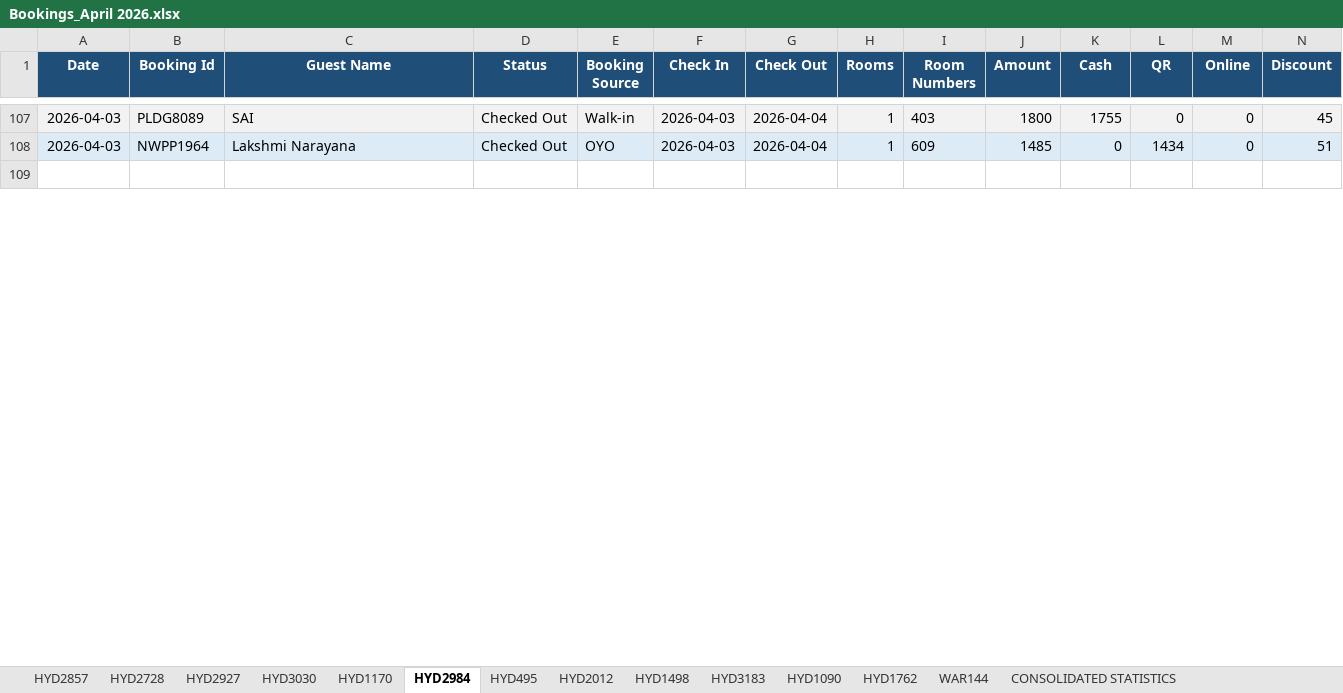
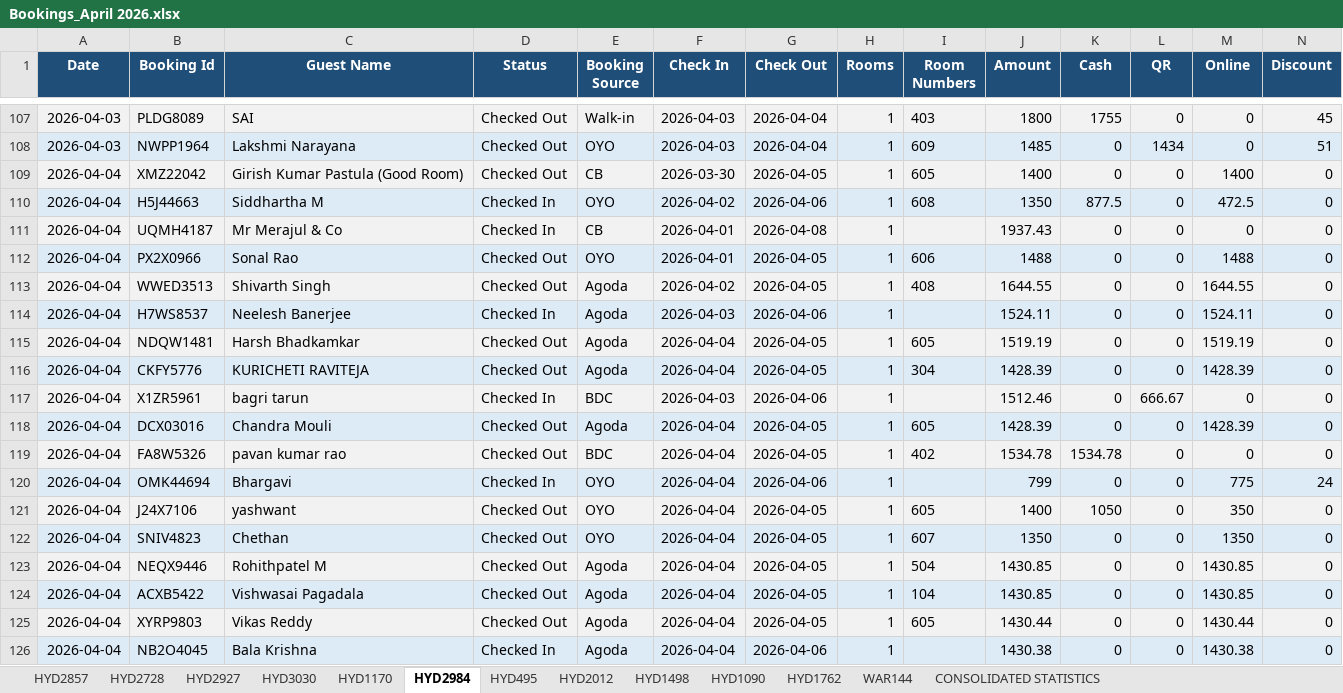
Before and after one commit to propertiesgrouphyd-manager/reports, an Excel workbook: Bookings_April 2026.xlsx, sheet HYD2984, drawn as a sheet; only a part is shown, gaps mark what is left out; the shorter side is filled out with more unchanged rows; values as stored, in another font and other column widths than the file's, no borders; rows hold the shown columns only; the diff covers the shown part only; the diff names each change by its address in the sheet, - before the commit and + after, or states it on an @@ line.

```diff
--- a/Bookings_April 2026.xlsx (sheet HYD2984)
+++ b/Bookings_April 2026.xlsx (sheet HYD2984)
-sheet tab: HYD3183
+row 109: 2026-04-04 | XMZ22042 | Girish Kumar Pastula (Good Room) | Checked Out | CB | 2026-03-30 | 2026-04-05 | 1 | 605 | 1400 | 0 | 0 | 1400 | 0
+row 110: 2026-04-04 | H5J44663 | Siddhartha M | Checked In | OYO | 2026-04-02 | 2026-04-06 | 1 | 608 | 1350 | 877.5 | 0 | 472.5 | 0
+row 111: 2026-04-04 | UQMH4187 | Mr Merajul & Co | Checked In | CB | 2026-04-01 | 2026-04-08 | 1 |  | 1937.43 | 0 | 0 | 0 | 0
+row 112: 2026-04-04 | PX2X0966 | Sonal Rao | Checked Out | OYO | 2026-04-01 | 2026-04-05 | 1 | 606 | 1488 | 0 | 0 | 1488 | 0
+row 113: 2026-04-04 | WWED3513 | Shivarth Singh | Checked Out | Agoda | 2026-04-02 | 2026-04-05 | 1 | 408 | 1644.55 | 0 | 0 | 1644.55 | 0
+row 114: 2026-04-04 | H7WS8537 | Neelesh Banerjee | Checked In | Agoda | 2026-04-03 | 2026-04-06 | 1 |  | 1524.11 | 0 | 0 | 1524.11 | 0
+row 115: 2026-04-04 | NDQW1481 | Harsh Bhadkamkar | Checked Out | Agoda | 2026-04-04 | 2026-04-05 | 1 | 605 | 1519.19 | 0 | 0 | 1519.19 | 0
+row 116: 2026-04-04 | CKFY5776 | KURICHETI RAVITEJA | Checked Out | Agoda | 2026-04-04 | 2026-04-05 | 1 | 304 | 1428.39 | 0 | 0 | 1428.39 | 0
+row 117: 2026-04-04 | X1ZR5961 | bagri tarun | Checked In | BDC | 2026-04-03 | 2026-04-06 | 1 |  | 1512.46 | 0 | 666.67 | 0 | 0
+row 118: 2026-04-04 | DCX03016 | Chandra Mouli | Checked Out | Agoda | 2026-04-04 | 2026-04-05 | 1 | 605 | 1428.39 | 0 | 0 | 1428.39 | 0
+row 119: 2026-04-04 | FA8W5326 | pavan kumar rao | Checked Out | BDC | 2026-04-04 | 2026-04-05 | 1 | 402 | 1534.78 | 1534.78 | 0 | 0 | 0
+row 120: 2026-04-04 | OMK44694 | Bhargavi | Checked In | OYO | 2026-04-04 | 2026-04-06 | 1 |  | 799 | 0 | 0 | 775 | 24
+row 121: 2026-04-04 | J24X7106 | yashwant | Checked Out | OYO | 2026-04-04 | 2026-04-05 | 1 | 605 | 1400 | 1050 | 0 | 350 | 0
+row 122: 2026-04-04 | SNIV4823 | Chethan | Checked Out | OYO | 2026-04-04 | 2026-04-05 | 1 | 607 | 1350 | 0 | 0 | 1350 | 0
+row 123: 2026-04-04 | NEQX9446 | Rohithpatel M | Checked Out | Agoda | 2026-04-04 | 2026-04-05 | 1 | 504 | 1430.85 | 0 | 0 | 1430.85 | 0
+row 124: 2026-04-04 | ACXB5422 | Vishwasai Pagadala | Checked Out | Agoda | 2026-04-04 | 2026-04-05 | 1 | 104 | 1430.85 | 0 | 0 | 1430.85 | 0
+row 125: 2026-04-04 | XYRP9803 | Vikas Reddy | Checked Out | Agoda | 2026-04-04 | 2026-04-05 | 1 | 605 | 1430.44 | 0 | 0 | 1430.44 | 0
+row 126: 2026-04-04 | NB2O4045 | Bala Krishna | Checked In | Agoda | 2026-04-04 | 2026-04-06 | 1 |  | 1430.38 | 0 | 0 | 1430.38 | 0
```
Also changed, not shown: 27 added rows, 3 removed rows, 48 edited cells and cell formats elsewhere in this sheet, sheet HYD1170, sheet CONSOLIDATED STATISTICS, sheet HYD2857, sheet HYD2728, sheet HYD1762, sheet HYD2927, 6 more sheets.
